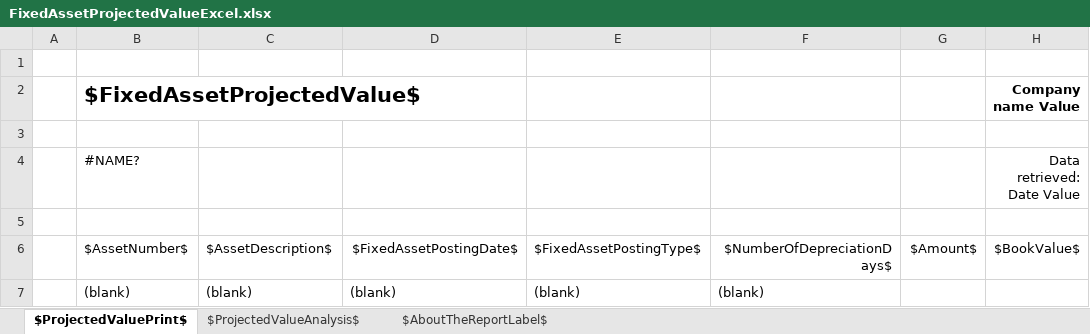
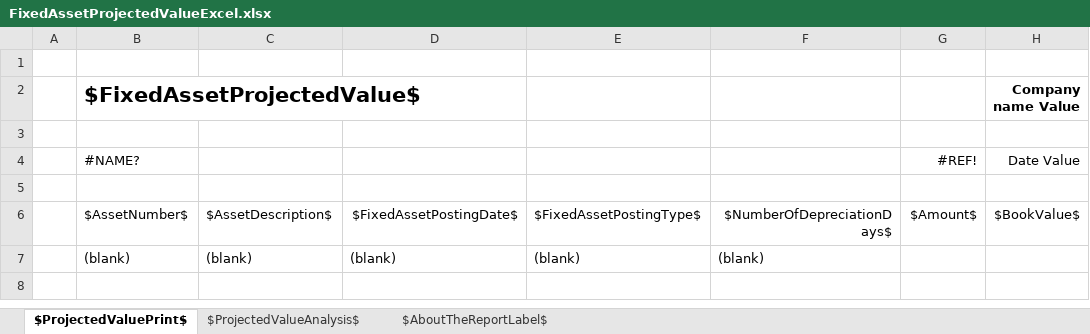
Before and after one commit to microsoft/ALAppExtensions, an Excel workbook: Apps/W1/ExcelReports/app/ReportLayouts/Excel/FixedAsset/FixedAssetProjectedValueExcel.xlsx, sheet $ProjectedValuePrint$, drawn as a sheet; values as stored, in another font and other column widths than the file's, no borders; removed rows and columns are numbered as before the commit, all else as after; the diff names each change by its address in the sheet, - before the commit and + after, or states it on an @@ line.

Commit message:
Fixed Asset Projected

```diff
--- a/Apps/W1/ExcelReports/app/ReportLayouts/Excel/FixedAsset/FixedAssetProjectedValueExcel.xlsx (sheet $ProjectedValuePrint$)
+++ b/Apps/W1/ExcelReports/app/ReportLayouts/Excel/FixedAsset/FixedAssetProjectedValueExcel.xlsx (sheet $ProjectedValuePrint$)
-row 4:  | #NAME? |  |  |  |  |  | Data retrieved: Date Value
+row 4:  | #NAME? |  |  |  |  | #REF! | Date Value
```
Also changed, not shown: sheet $AboutTheReportLabel$.
